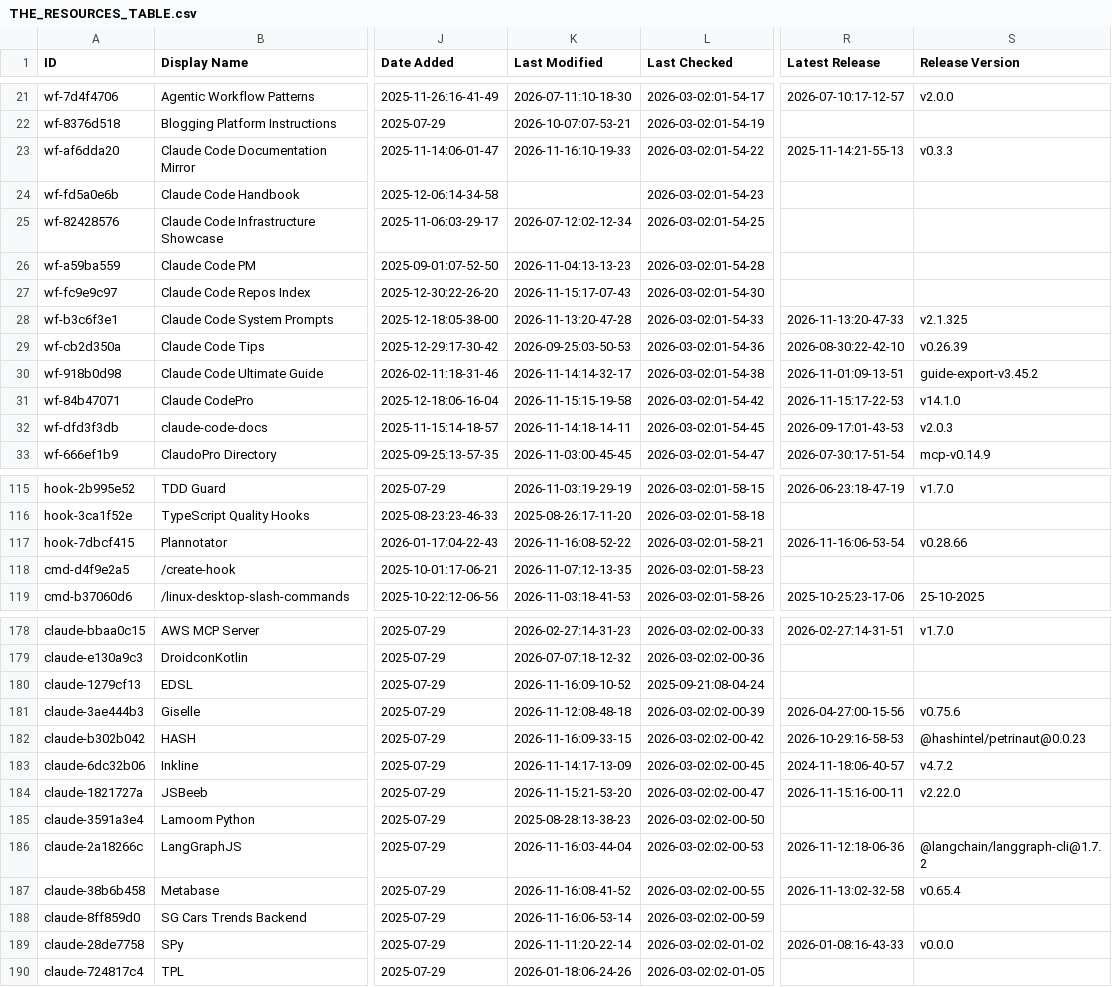
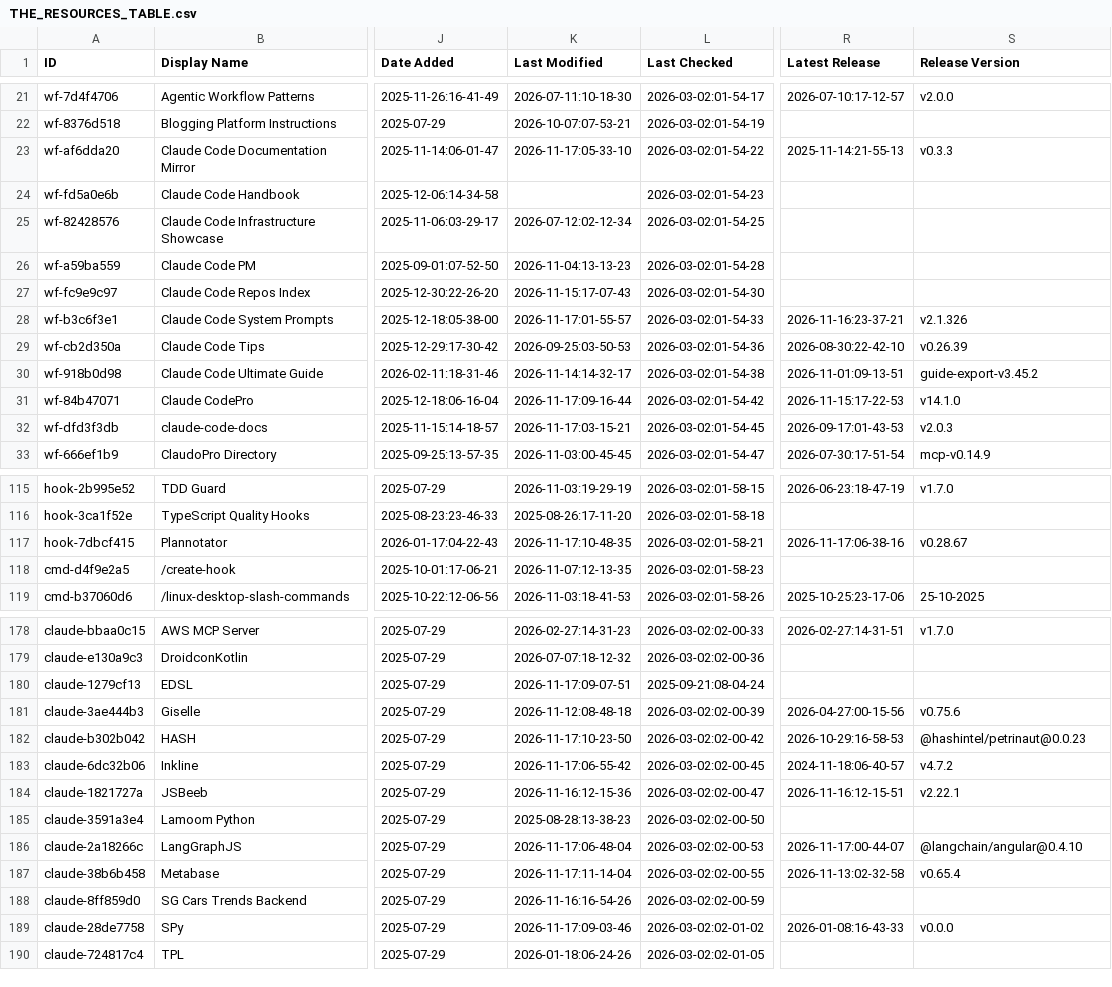
Before and after one commit to claw-army/awesome-claude-code, a CSV file: THE_RESOURCES_TABLE.csv, drawn as a sheet; only a part is shown, gaps mark what is left out; the diff covers the shown part only; the diff names each change by its address in the sheet, - before the commit and + after, or states it on an @@ line.

```diff
--- a/THE_RESOURCES_TABLE.csv
+++ b/THE_RESOURCES_TABLE.csv
-K23 (Last Modified): 2026-11-16:10-19-33
+K23 (Last Modified): 2026-11-17:05-33-10
-K28 (Last Modified): 2026-11-13:20-47-28
+K28 (Last Modified): 2026-11-17:01-55-57
-R28 (Latest Release): 2026-11-13:20-47-33
+R28 (Latest Release): 2026-11-16:23-37-21
-S28 (Release Version): v2.1.325
+S28 (Release Version): v2.1.326
-K31 (Last Modified): 2026-11-15:15-19-58
+K31 (Last Modified): 2026-11-17:09-16-44
-K32 (Last Modified): 2026-11-14:18-14-11
+K32 (Last Modified): 2026-11-17:03-15-21
-K117 (Last Modified): 2026-11-16:08-52-22
+K117 (Last Modified): 2026-11-17:10-48-35
-R117 (Latest Release): 2026-11-16:06-53-54
+R117 (Latest Release): 2026-11-17:06-38-16
-S117 (Release Version): v0.28.66
+S117 (Release Version): v0.28.67
-K180 (Last Modified): 2026-11-16:09-10-52
+K180 (Last Modified): 2026-11-17:09-07-51
-K182 (Last Modified): 2026-11-16:09-33-15
+K182 (Last Modified): 2026-11-17:10-23-50
-K183 (Last Modified): 2026-11-14:17-13-09
+K183 (Last Modified): 2026-11-17:06-55-42
-K184 (Last Modified): 2026-11-15:21-53-20
+K184 (Last Modified): 2026-11-16:12-15-36
-R184 (Latest Release): 2026-11-15:16-00-11
+R184 (Latest Release): 2026-11-16:12-15-51
-S184 (Release Version): v2.22.0
+S184 (Release Version): v2.22.1
-K186 (Last Modified): 2026-11-16:03-44-04
+K186 (Last Modified): 2026-11-17:06-48-04
-R186 (Latest Release): 2026-11-12:18-06-36
+R186 (Latest Release): 2026-11-17:00-44-07
-S186 (Release Version): @langchain/langgraph-cli@1.7.2
+S186 (Release Version): @langchain/angular@0.4.10
-K187 (Last Modified): 2026-11-16:08-41-52
+K187 (Last Modified): 2026-11-17:11-14-04
-K188 (Last Modified): 2026-11-16:06-53-14
+K188 (Last Modified): 2026-11-16:16-54-26
-K189 (Last Modified): 2026-11-11:20-22-14
+K189 (Last Modified): 2026-11-17:09-03-46
```
Also changed, not shown: 21 edited cells elsewhere in this file.
